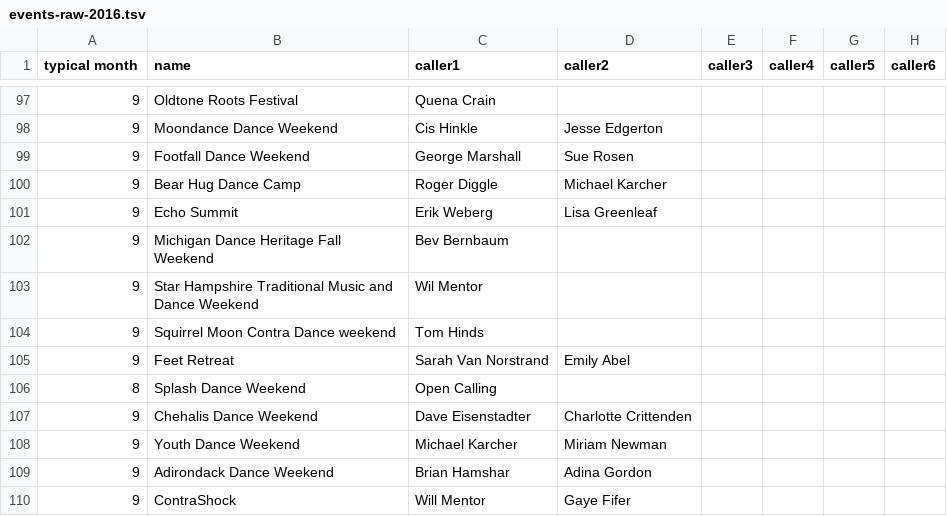
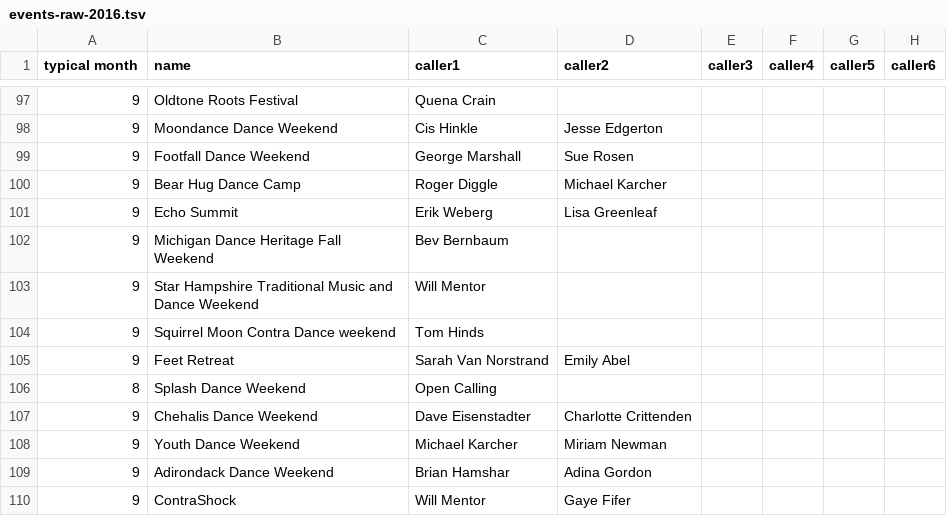
Before and after one commit to jeffkaufman/trycontra, a TSV file: events-raw-2016.tsv, drawn as a sheet; only a part is shown, gaps mark what is left out; the diff names each change by its address in the sheet, - before the commit and + after, or states it on an @@ line.

Commit message:
sync with spreadsheet

```diff
--- a/events-raw-2016.tsv
+++ b/events-raw-2016.tsv
-C103 (caller1): Wil Mentor
+C103 (caller1): Will Mentor
```
Also changed, not shown: 1 other file.
